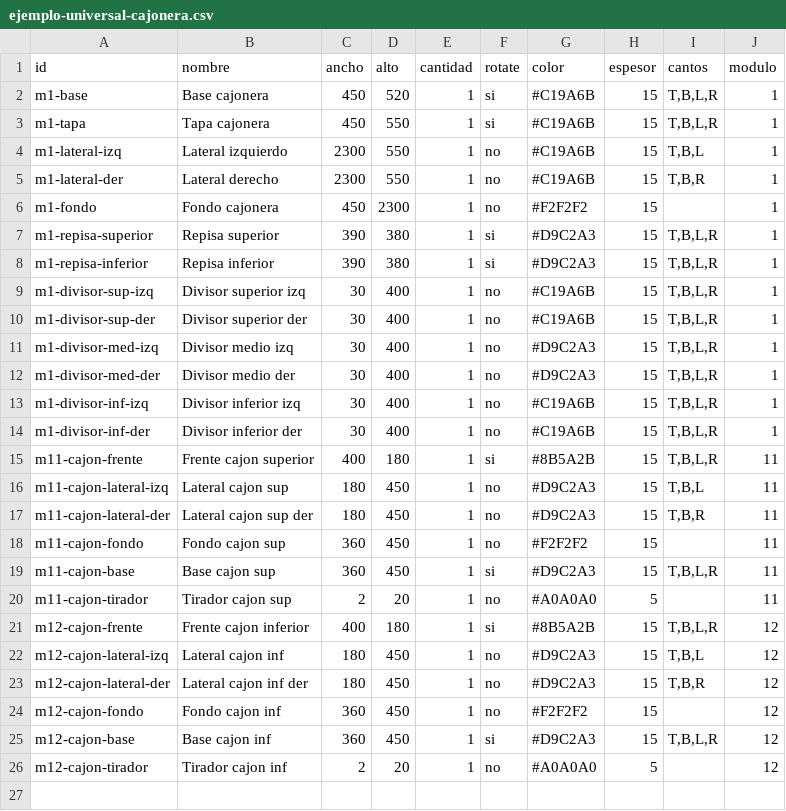
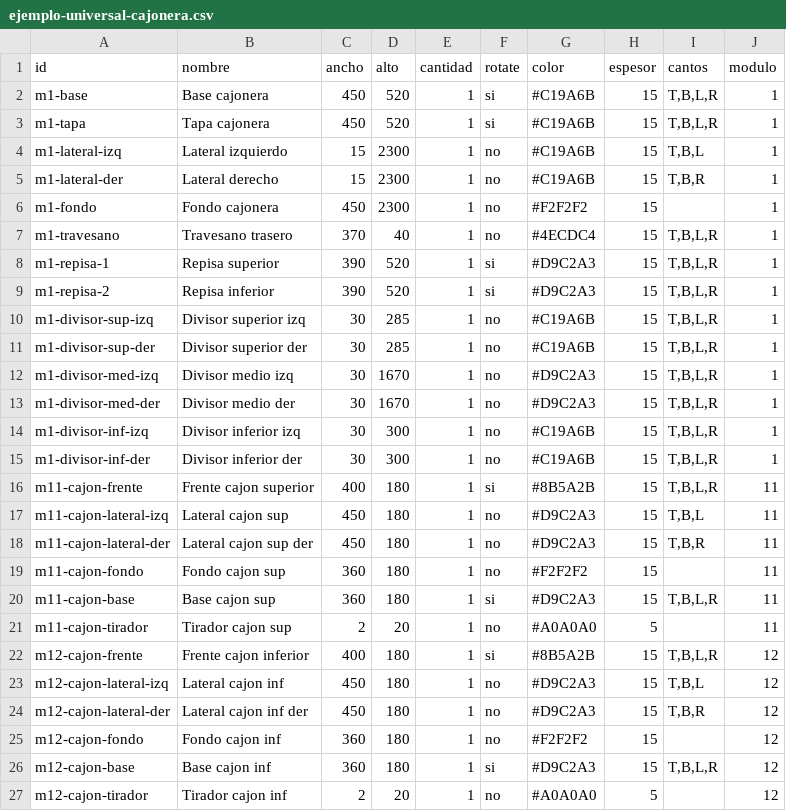
Before and after one commit to hernandomanotoa/cutternest, a CSV file: frontend/public/assembly-planner/data/ejemplo-universal-cajonera.csv, drawn as a sheet.

```diff
--- a/frontend/public/assembly-planner/data/ejemplo-universal-cajonera.csv
+++ b/frontend/public/assembly-planner/data/ejemplo-universal-cajonera.csv
@@ -2,25 +2,26 @@ id,nombre,ancho,alto,cantidad,rotate,color,espesor,cantos,modulo
 m1-base,Base cajonera,450,520,1,si,#C19A6B,15,"T,B,L,R",1
-m1-tapa,Tapa cajonera,450,550,1,si,#C19A6B,15,"T,B,L,R",1
-m1-lateral-izq,Lateral izquierdo,2300,550,1,no,#C19A6B,15,"T,B,L",1
-m1-lateral-der,Lateral derecho,2300,550,1,no,#C19A6B,15,"T,B,R",1
+m1-tapa,Tapa cajonera,450,520,1,si,#C19A6B,15,"T,B,L,R",1
+m1-lateral-izq,Lateral izquierdo,15,2300,1,no,#C19A6B,15,"T,B,L",1
+m1-lateral-der,Lateral derecho,15,2300,1,no,#C19A6B,15,"T,B,R",1
 m1-fondo,Fondo cajonera,450,2300,1,no,#F2F2F2,15,,1
-m1-repisa-superior,Repisa superior,390,380,1,si,#D9C2A3,15,"T,B,L,R",1
-m1-repisa-inferior,Repisa inferior,390,380,1,si,#D9C2A3,15,"T,B,L,R",1
-m1-divisor-sup-izq,Divisor superior izq,30,400,1,no,#C19A6B,15,"T,B,L,R",1
-m1-divisor-sup-der,Divisor superior der,30,400,1,no,#C19A6B,15,"T,B,L,R",1
-m1-divisor-med-izq,Divisor medio izq,30,400,1,no,#D9C2A3,15,"T,B,L,R",1
-m1-divisor-med-der,Divisor medio der,30,400,1,no,#D9C2A3,15,"T,B,L,R",1
-m1-divisor-inf-izq,Divisor inferior izq,30,400,1,no,#C19A6B,15,"T,B,L,R",1
-m1-divisor-inf-der,Divisor inferior der,30,400,1,no,#C19A6B,15,"T,B,L,R",1
+m1-travesano,Travesano trasero,370,40,1,no,#4ECDC4,15,"T,B,L,R",1
+m1-repisa-1,Repisa superior,390,520,1,si,#D9C2A3,15,"T,B,L,R",1
+m1-repisa-2,Repisa inferior,390,520,1,si,#D9C2A3,15,"T,B,L,R",1
+m1-divisor-sup-izq,Divisor superior izq,30,285,1,no,#C19A6B,15,"T,B,L,R",1
+m1-divisor-sup-der,Divisor superior der,30,285,1,no,#C19A6B,15,"T,B,L,R",1
+m1-divisor-med-izq,Divisor medio izq,30,1670,1,no,#D9C2A3,15,"T,B,L,R",1
+m1-divisor-med-der,Divisor medio der,30,1670,1,no,#D9C2A3,15,"T,B,L,R",1
+m1-divisor-inf-izq,Divisor inferior izq,30,300,1,no,#C19A6B,15,"T,B,L,R",1
+m1-divisor-inf-der,Divisor inferior der,30,300,1,no,#C19A6B,15,"T,B,L,R",1
 m11-cajon-frente,Frente cajon superior,400,180,1,si,#8B5A2B,15,"T,B,L,R",11
-m11-cajon-lateral-izq,Lateral cajon sup,180,450,1,no,#D9C2A3,15,"T,B,L",11
-m11-cajon-lateral-der,Lateral cajon sup der,180,450,1,no,#D9C2A3,15,"T,B,R",11
-m11-cajon-fondo,Fondo cajon sup,360,450,1,no,#F2F2F2,15,,11
-m11-cajon-base,Base cajon sup,360,450,1,si,#D9C2A3,15,"T,B,L,R",11
+m11-cajon-lateral-izq,Lateral cajon sup,450,180,1,no,#D9C2A3,15,"T,B,L",11
+m11-cajon-lateral-der,Lateral cajon sup der,450,180,1,no,#D9C2A3,15,"T,B,R",11
+m11-cajon-fondo,Fondo cajon sup,360,180,1,no,#F2F2F2,15,,11
+m11-cajon-base,Base cajon sup,360,180,1,si,#D9C2A3,15,"T,B,L,R",11
 m11-cajon-tirador,Tirador cajon sup,2,20,1,no,#A0A0A0,5,,11
 m12-cajon-frente,Frente cajon inferior,400,180,1,si,#8B5A2B,15,"T,B,L,R",12
-m12-cajon-lateral-izq,Lateral cajon inf,180,450,1,no,#D9C2A3,15,"T,B,L",12
-m12-cajon-lateral-der,Lateral cajon inf der,180,450,1,no,#D9C2A3,15,"T,B,R",12
-m12-cajon-fondo,Fondo cajon inf,360,450,1,no,#F2F2F2,15,,12
-m12-cajon-base,Base cajon inf,360,450,1,si,#D9C2A3,15,"T,B,L,R",12
+m12-cajon-lateral-izq,Lateral cajon inf,450,180,1,no,#D9C2A3,15,"T,B,L",12
+m12-cajon-lateral-der,Lateral cajon inf der,450,180,1,no,#D9C2A3,15,"T,B,R",12
+m12-cajon-fondo,Fondo cajon inf,360,180,1,no,#F2F2F2,15,,12
+m12-cajon-base,Base cajon inf,360,180,1,si,#D9C2A3,15,"T,B,L,R",12
 m12-cajon-tirador,Tirador cajon inf,2,20,1,no,#A0A0A0,5,,12
```
Also changed, not shown: frontend/public/assembly-planner/data/ejemplo-cajonera.csv, frontend/public/assembly-planner/data/ejemplo-closet.csv, 24 other files.
